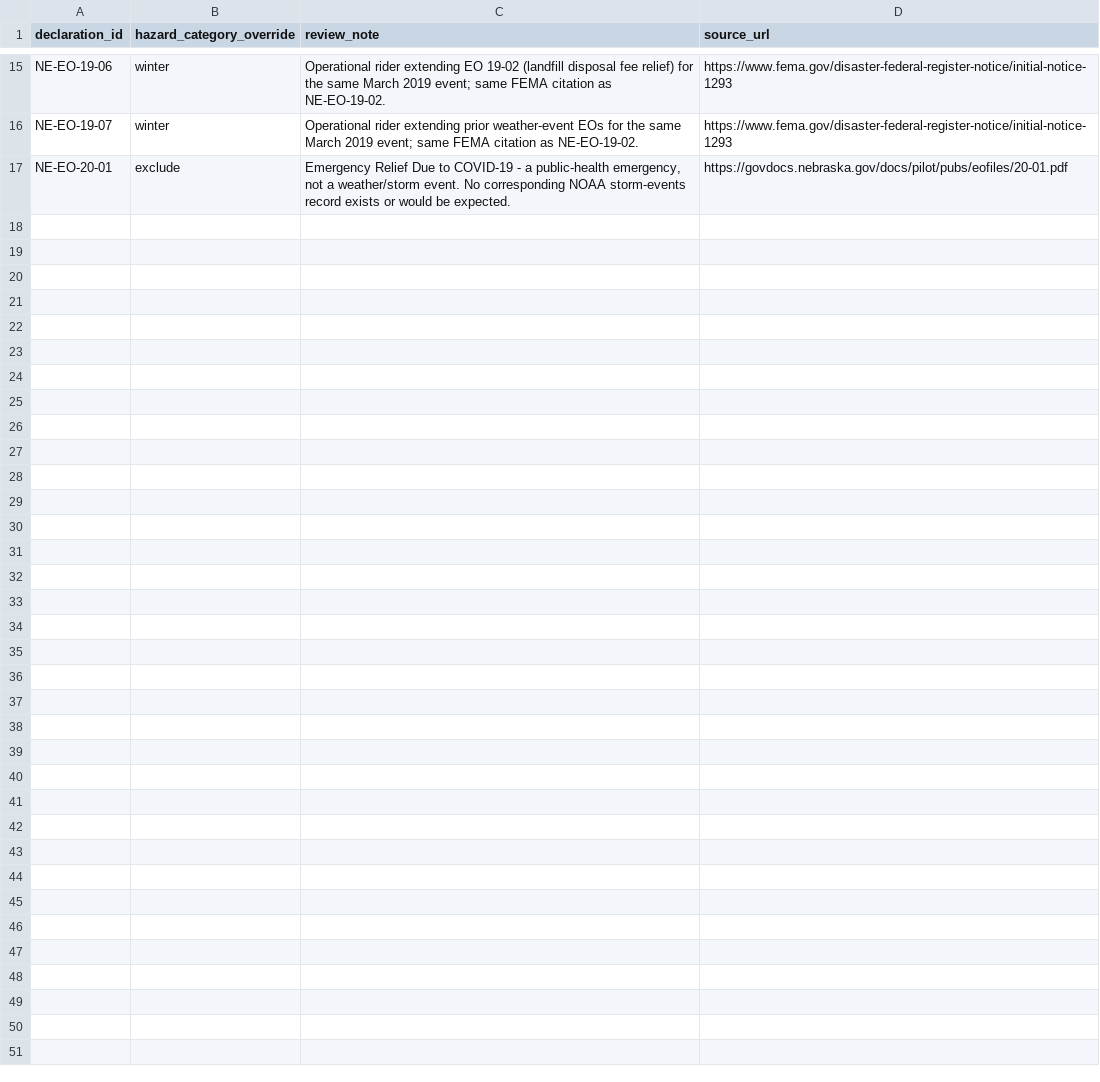
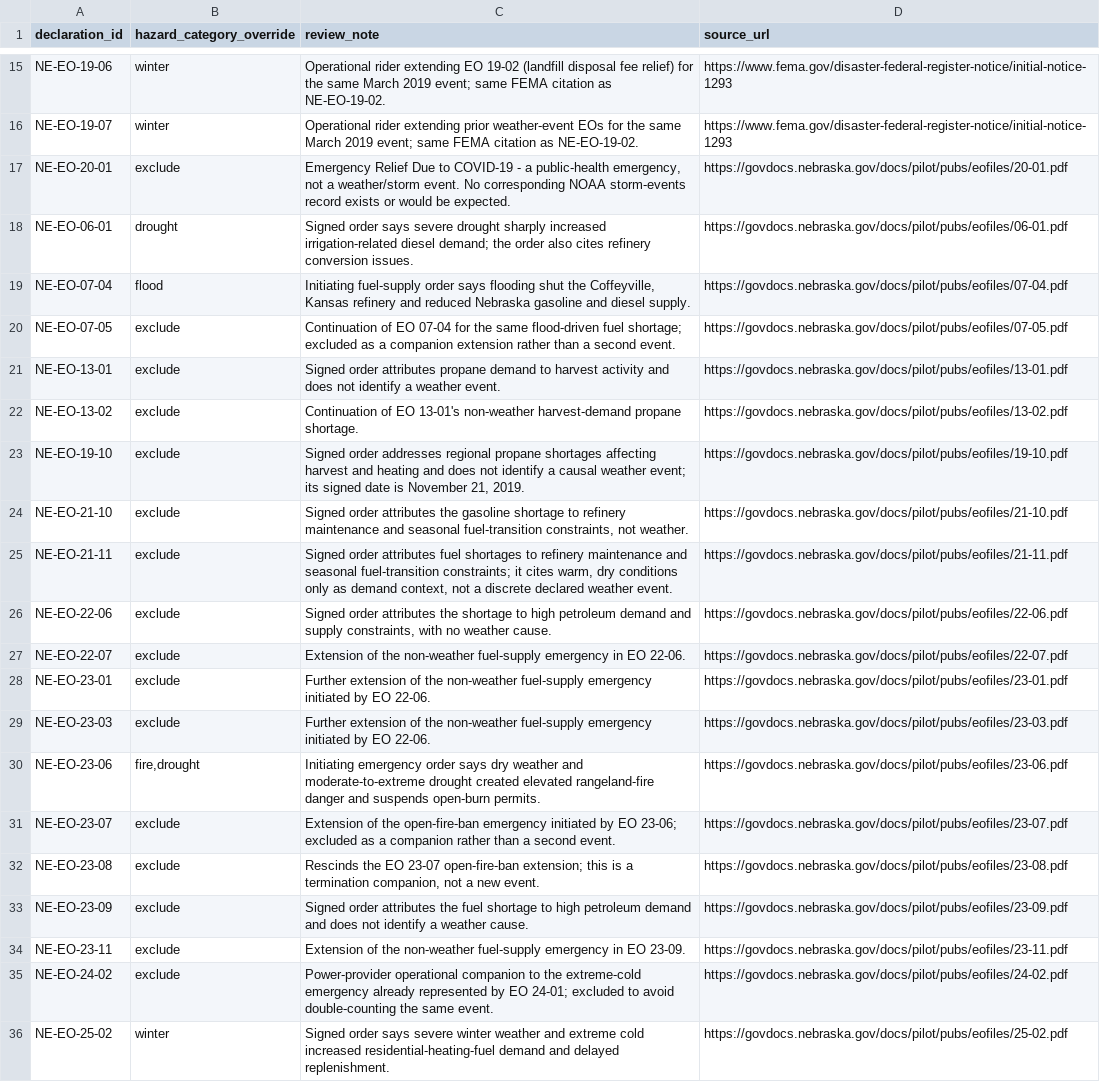
Before and after one commit to Phenom1881/disaster-data, a CSV file: plus/nebraska/hazard_overrides.csv, drawn as a sheet; only a part is shown, gaps mark what is left out; the diff covers the shown part only.

Commit message:
Resolve accuracy gaps in Nevada, Arkansas, Texas, South Dakota, Nebraska: recover missing NV declarations, correct dates, classify previously-ambiguous declarations

```diff
--- a/plus/nebraska/hazard_overrides.csv
+++ b/plus/nebraska/hazard_overrides.csv
@@ -17 +17,20 @@ NE-EO-19-07,winter,"Operational rider extending prior weather-event EOs for the
 NE-EO-20-01,exclude,"Emergency Relief Due to COVID-19 - a public-health emergency, not a weather/storm event. No corresponding NOAA storm-events record exists or would be expected.",https://govdocs.nebraska.gov/docs/pilot/pubs/eofiles/20-01.pdf
+NE-EO-06-01,drought,"Signed order says severe drought sharply increased irrigation-related diesel demand; the order also cites refinery conversion issues.",https://govdocs.nebraska.gov/docs/pilot/pubs/eofiles/06-01.pdf
+NE-EO-07-04,flood,"Initiating fuel-supply order says flooding shut the Coffeyville, Kansas refinery and reduced Nebraska gasoline and diesel supply.",https://govdocs.nebraska.gov/docs/pilot/pubs/eofiles/07-04.pdf
+NE-EO-07-05,exclude,"Continuation of EO 07-04 for the same flood-driven fuel shortage; excluded as a companion extension rather than a second event.",https://govdocs.nebraska.gov/docs/pilot/pubs/eofiles/07-05.pdf
+NE-EO-13-01,exclude,"Signed order attributes propane demand to harvest activity and does not identify a weather event.",https://govdocs.nebraska.gov/docs/pilot/pubs/eofiles/13-01.pdf
+NE-EO-13-02,exclude,"Continuation of EO 13-01's non-weather harvest-demand propane shortage.",https://govdocs.nebraska.gov/docs/pilot/pubs/eofiles/13-02.pdf
+NE-EO-19-10,exclude,"Signed order addresses regional propane shortages affecting harvest and heating and does not identify a causal weather event; its signed date is November 21, 2019.",https://govdocs.nebraska.gov/docs/pilot/pubs/eofiles/19-10.pdf
+NE-EO-21-10,exclude,"Signed order attributes the gasoline shortage to refinery maintenance and seasonal fuel-transition constraints, not weather.",https://govdocs.nebraska.gov/docs/pilot/pubs/eofiles/21-10.pdf
+NE-EO-21-11,exclude,"Signed order attributes fuel shortages to refinery maintenance and seasonal fuel-transition constraints; it cites warm, dry conditions only as demand context, not a discrete declared weather event.",https://govdocs.nebraska.gov/docs/pilot/pubs/eofiles/21-11.pdf
+NE-EO-22-06,exclude,"Signed order attributes the shortage to high petroleum demand and supply constraints, with no weather cause.",https://govdocs.nebraska.gov/docs/pilot/pubs/eofiles/22-06.pdf
+NE-EO-22-07,exclude,"Extension of the non-weather fuel-supply emergency in EO 22-06.",https://govdocs.nebraska.gov/docs/pilot/pubs/eofiles/22-07.pdf
+NE-EO-23-01,exclude,"Further extension of the non-weather fuel-supply emergency initiated by EO 22-06.",https://govdocs.nebraska.gov/docs/pilot/pubs/eofiles/23-01.pdf
+NE-EO-23-03,exclude,"Further extension of the non-weather fuel-supply emergency initiated by EO 22-06.",https://govdocs.nebraska.gov/docs/pilot/pubs/eofiles/23-03.pdf
+NE-EO-23-06,"fire,drought","Initiating emergency order says dry weather and moderate-to-extreme drought created elevated rangeland-fire danger and suspends open-burn permits.",https://govdocs.nebraska.gov/docs/pilot/pubs/eofiles/23-06.pdf
+NE-EO-23-07,exclude,"Extension of the open-fire-ban emergency initiated by EO 23-06; excluded as a companion rather than a second event.",https://govdocs.nebraska.gov/docs/pilot/pubs/eofiles/23-07.pdf
+NE-EO-23-08,exclude,"Rescinds the EO 23-07 open-fire-ban extension; this is a termination companion, not a new event.",https://govdocs.nebraska.gov/docs/pilot/pubs/eofiles/23-08.pdf
+NE-EO-23-09,exclude,"Signed order attributes the fuel shortage to high petroleum demand and does not identify a weather cause.",https://govdocs.nebraska.gov/docs/pilot/pubs/eofiles/23-09.pdf
+NE-EO-23-11,exclude,"Extension of the non-weather fuel-supply emergency in EO 23-09.",https://govdocs.nebraska.gov/docs/pilot/pubs/eofiles/23-11.pdf
+NE-EO-24-02,exclude,"Power-provider operational companion to the extreme-cold emergency already represented by EO 24-01; excluded to avoid double-counting the same event.",https://govdocs.nebraska.gov/docs/pilot/pubs/eofiles/24-02.pdf
+NE-EO-25-02,winter,"Signed order says severe winter weather and extreme cold increased residential-heating-fuel demand and delayed replenishment.",https://govdocs.nebraska.gov/docs/pilot/pubs/eofiles/25-02.pdf
```
Also changed, not shown: 9 added rows elsewhere in this file, plus/arkansas/declarations_for_join.csv, plus/nebraska/declarations_for_join.csv, 32 other files.
